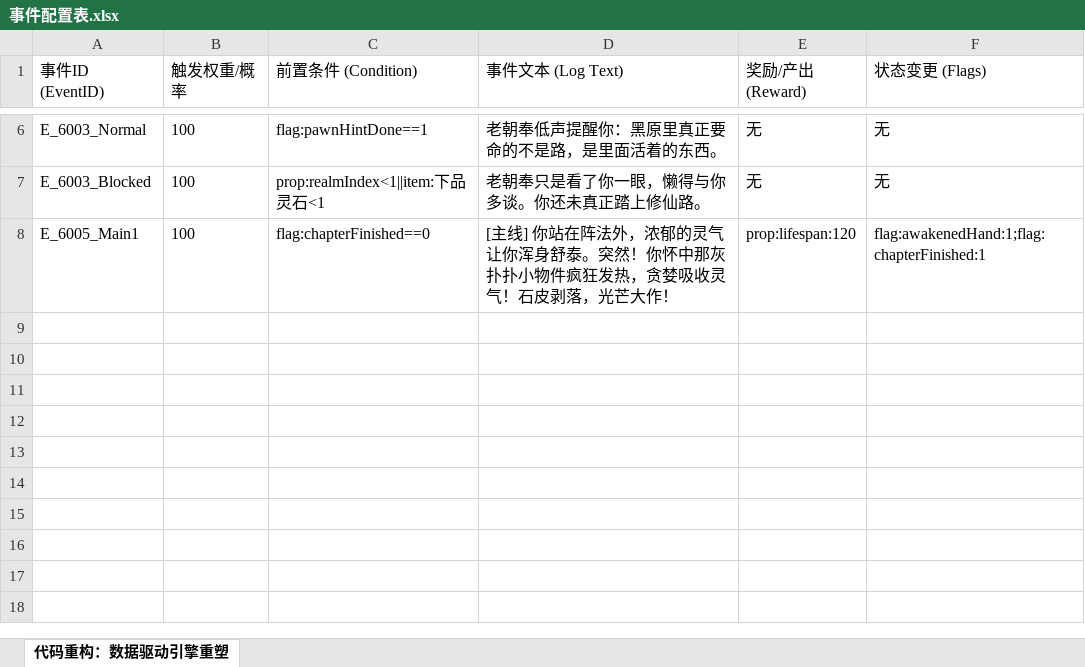
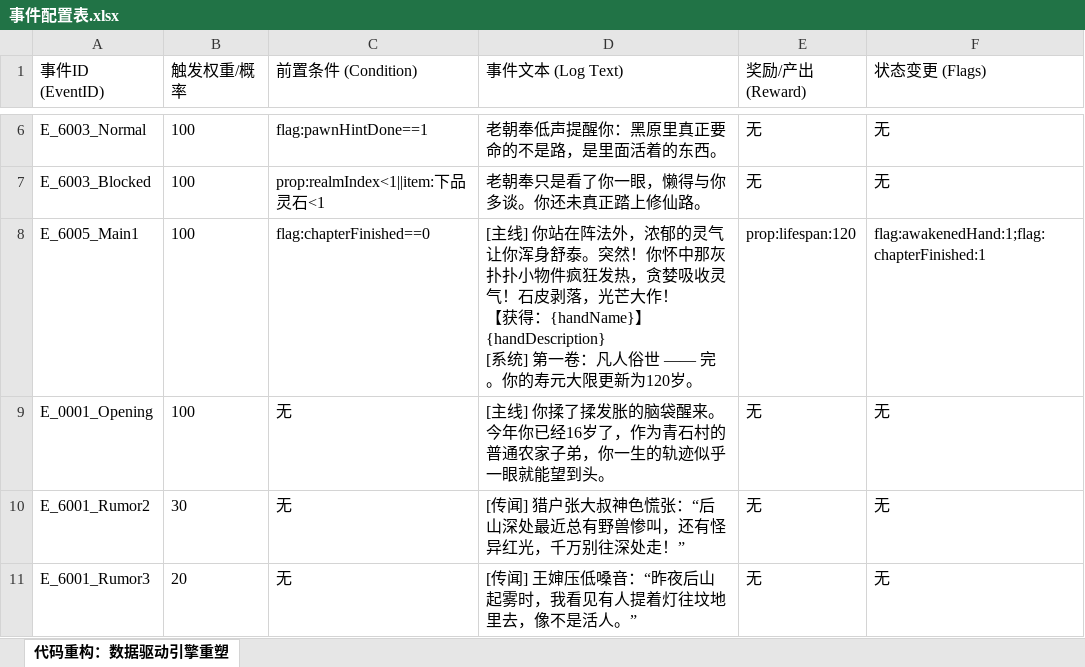
Before and after one commit to iphoneten/fanrenliu, an Excel workbook: doc/事件配置表.xlsx, sheet 代码重构：数据驱动引擎重塑, drawn as a sheet; only a part is shown, gaps mark what is left out; values as stored, in another font and other column widths than the file's, no borders; charts and pictures not drawn; ↵ is a line break in a cell; the diff names each change by its address in the sheet, - before the commit and + after, or states it on an @@ line.

```diff
--- a/doc/事件配置表.xlsx (sheet 代码重构：数据驱动引擎重塑)
+++ b/doc/事件配置表.xlsx (sheet 代码重构：数据驱动引擎重塑)
-D8 (事件文本 (Log Text)): …芒大作！
+D8 (事件文本 (Log Text)): …芒大作！ ↵ 【获得：{handName}】{handDescription} ↵ [系统] 第一卷：凡人俗世 —— 完。你的寿元大限更新为120岁。
+row 9: E_0001_Opening | 100 | 无 | [主线] 你揉了揉发胀的脑袋醒来。今年你已经16岁了，作为青石村的普通农家子弟，你一生的轨迹似乎一眼就能望到头。 | 无 | 无
+row 10: E_6001_Rumor2 | 30 | 无 | [传闻] 猎户张大叔神色慌张：“后山深处最近总有野兽惨叫，还有怪异红光，千万别往深处走！” | 无 | 无
+row 11: E_6001_Rumor3 | 20 | 无 | [传闻] 王婶压低嗓音：“昨夜后山起雾时，我看见有人提着灯往坟地里去，像不是活人。” | 无 | 无
```
Also changed, not shown: doc/怪物列表.xlsx, doc/指令配置总表.xlsx, 6 other files.
